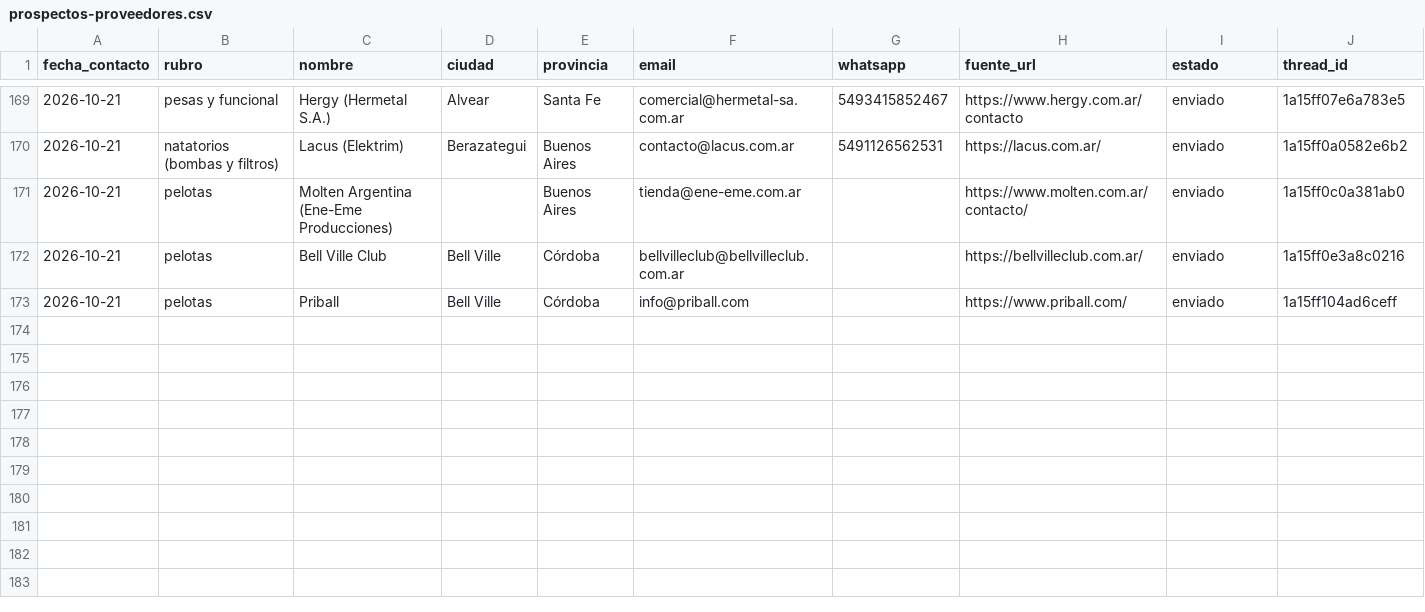
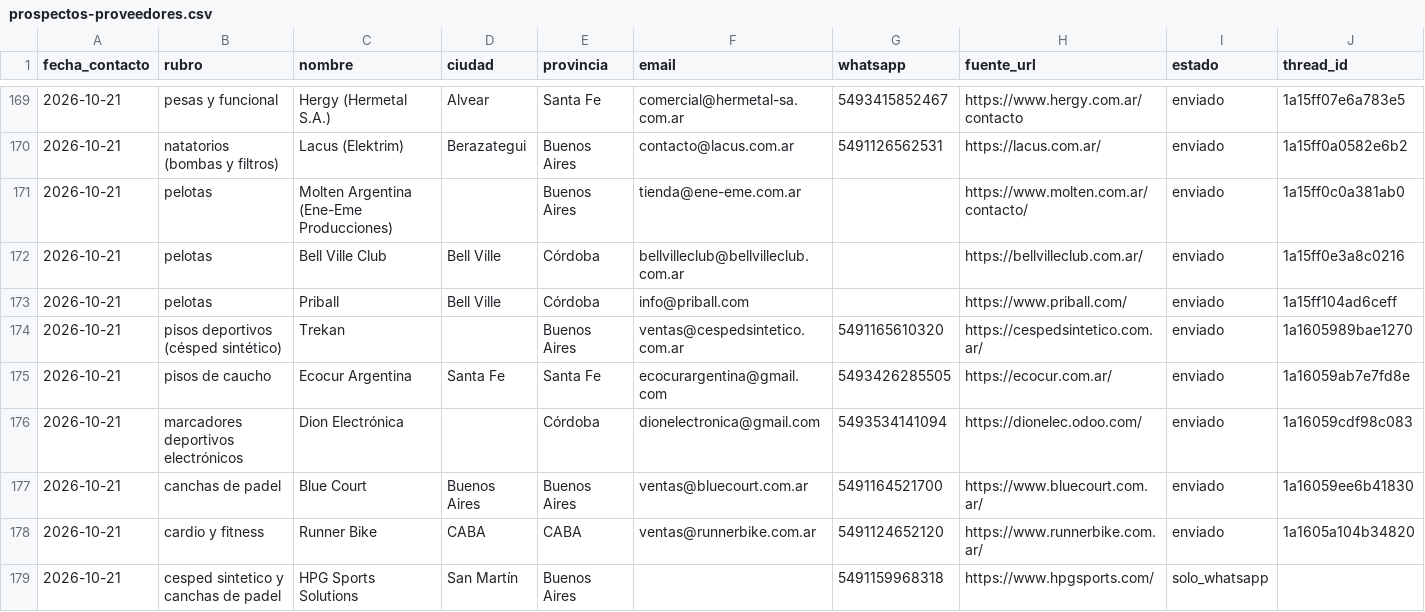
Before and after one commit to lagmannicolas-star/proyecto-fitness, a CSV file: ventas/prospectos-proveedores.csv, drawn as a sheet; only a part is shown, gaps mark what is left out; rows hold the shown columns only; the diff names each change by its address in the sheet, - before the commit and + after, or states it on an @@ line.

```diff
--- a/ventas/prospectos-proveedores.csv
+++ b/ventas/prospectos-proveedores.csv
+row 174: 2026-10-21 | pisos deportivos (césped sintético) | Trekan |  | Buenos Aires | ventas@cespedsintetico.com.ar | 5491165610320 | https://cespedsintetico.com.ar/ | enviado | 1a1605989bae1270
+row 175: 2026-10-21 | pisos de caucho | Ecocur Argentina | Santa Fe | Santa Fe | ecocurargentina@gmail.com | 5493426285505 | https://ecocur.com.ar/ | enviado | 1a16059ab7e7fd8e
+row 176: 2026-10-21 | marcadores deportivos electrónicos | Dion Electrónica |  | Córdoba | dionelectronica@gmail.com | 5493534141094 | https://dionelec.odoo.com/ | enviado | 1a16059cdf98c083
+row 177: 2026-10-21 | canchas de padel | Blue Court | Buenos Aires | Buenos Aires | ventas@bluecourt.com.ar | 5491164521700 | https://www.bluecourt.com.ar/ | enviado | 1a16059ee6b41830
+row 178: 2026-10-21 | cardio y fitness | Runner Bike | CABA | CABA | ventas@runnerbike.com.ar | 5491124652120 | https://www.runnerbike.com.ar/ | enviado | 1a1605a104b34820
+row 179: 2026-10-21 | cesped sintetico y canchas de padel | HPG Sports Solutions | San Martín | Buenos Aires |  | 5491159968318 | https://www.hpgsports.com/ | solo_whatsapp
```
